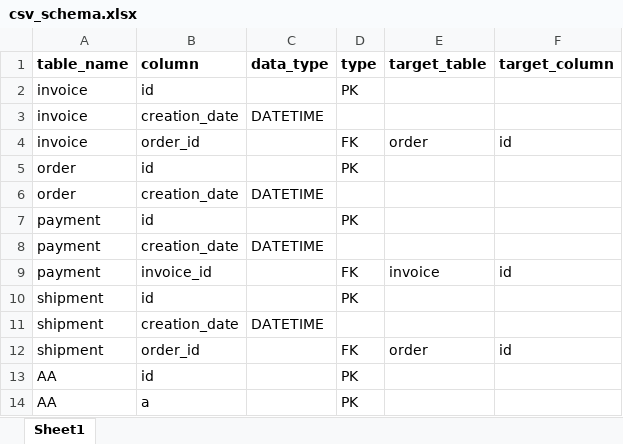
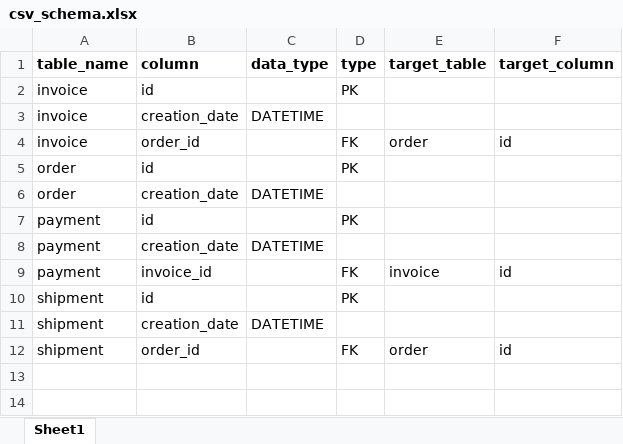
Before and after one commit to KiriBu10/event-log-extraction-assistant, an Excel workbook: testDBs/test1/csv_schema.xlsx, sheet Sheet1, drawn as a sheet; values as stored, in another font and other column widths than the file's, no borders; the diff names each change by its address in the sheet, - before the commit and + after, or states it on an @@ line.

```diff
--- a/testDBs/test1/csv_schema.xlsx (sheet Sheet1)
+++ b/testDBs/test1/csv_schema.xlsx (sheet Sheet1)
-row 13: AA | id |  | PK
-row 14: AA | a |  | PK
```
Also changed, not shown: testDBs/UWV_case_1/csv_schema.xlsx, 23 other files.
